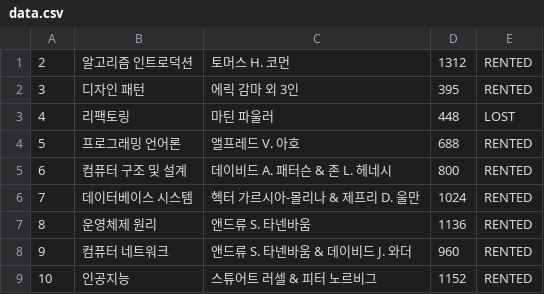
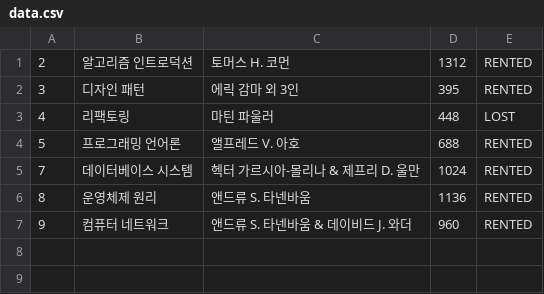
Before and after one commit to prgrms-be-devcourse/java-library-management, a CSV file: app/src/main/resources/data.csv, drawn as a sheet.

```diff
--- a/app/src/main/resources/data.csv
+++ b/app/src/main/resources/data.csv
@@ -4,3 +4,2 @@
 5,프로그래밍 언어론,앨프레드 V. 아호,688,RENTED
-6,컴퓨터 구조 및 설계,데이비드 A. 패터슨 & 존 L. 헤네시,800,RENTED
 7,데이터베이스 시스템,헥터 가르시아-몰리나 & 제프리 D. 울만,1024,RENTED
@@ -8,2 +7 @@
 9,컴퓨터 네트워크,앤드류 S. 타넨바움 & 데이비드 J. 와더,960,RENTED
-10,인공지능,스튜어트 러셀 & 피터 노르비그,1152,RENTED
```
Also changed, not shown: 1 other file.
